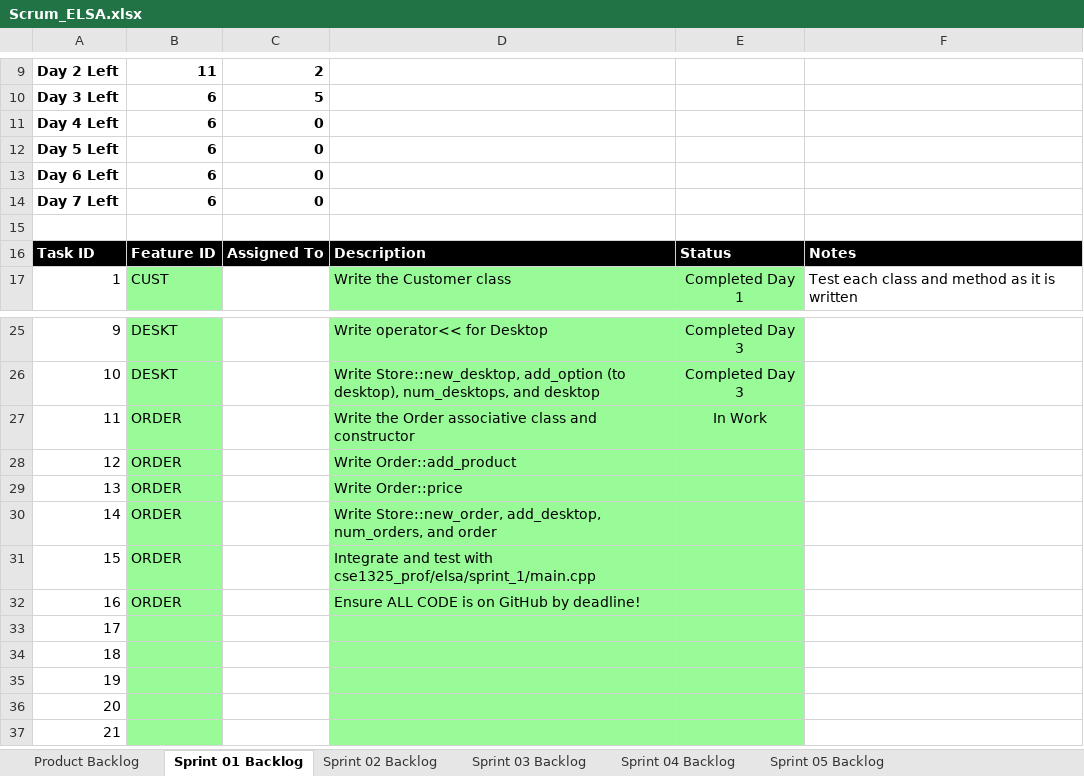
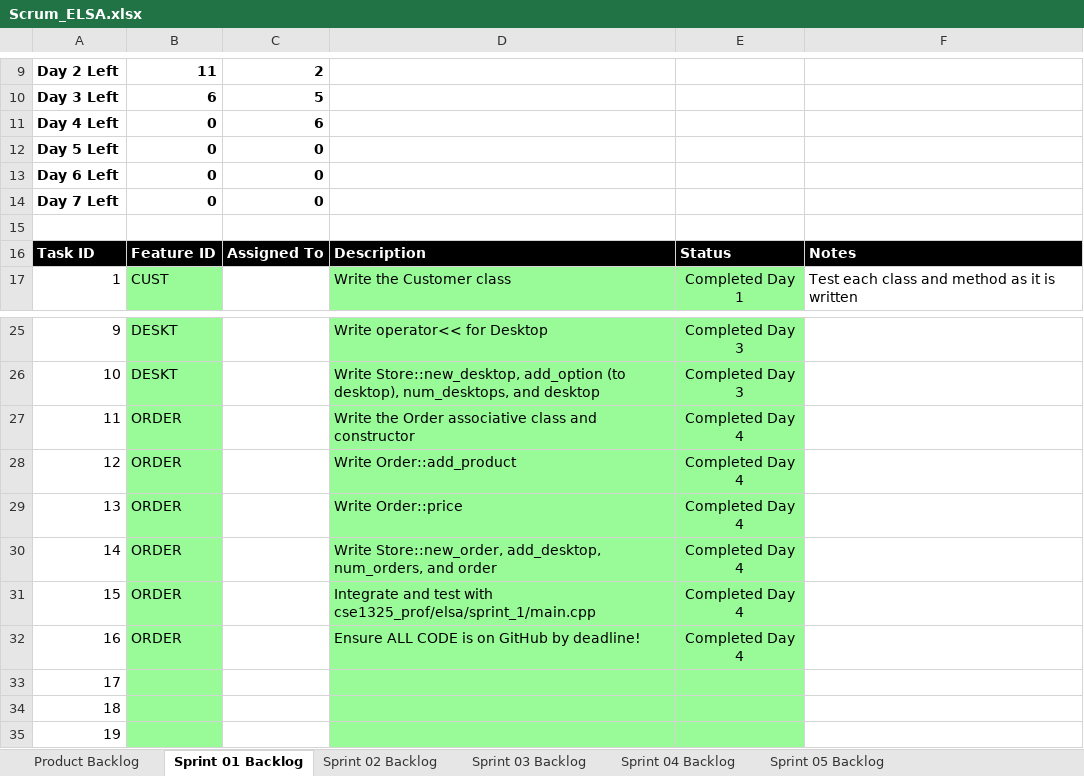
Before and after one commit to sushantcode/CPP_Programming, an Excel workbook: elsa/doc/Scrum_ELSA.xlsx, sheet Sprint 01 Backlog, drawn as a sheet; only a part is shown, gaps mark what is left out; the shorter side is filled out with more unchanged rows; values as stored, in another font and other column widths than the file's, no borders; charts and pictures not drawn; the diff names each change by its address in the sheet, - before the commit and + after, or states it on an @@ line.

Commit message:
elsa s01 final class written but not tested.

```diff
--- a/elsa/doc/Scrum_ELSA.xlsx (sheet Sprint 01 Backlog)
+++ b/elsa/doc/Scrum_ELSA.xlsx (sheet Sprint 01 Backlog)
-B11:B14: 6
+B11:B14: 0
-C11: 0
+C11: 6
-E27: In Work
+E27: Completed Day 4
-E28:E32: (empty)
+E28:E32: Completed Day 4
```
Also changed, not shown: sheet Product Backlog, charts or pictures, 6 other files.
